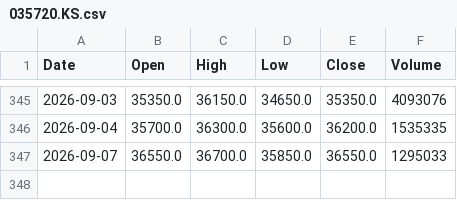
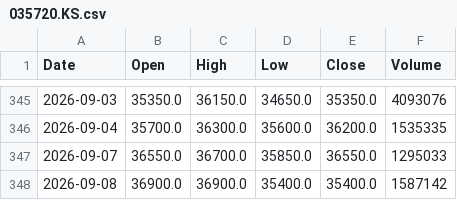
Before and after one commit to amars78/findata, a CSV file: data/035720.KS.csv, drawn as a sheet; only a part is shown, gaps mark what is left out; the diff names each change by its address in the sheet, - before the commit and + after, or states it on an @@ line.

```diff
--- a/data/035720.KS.csv
+++ b/data/035720.KS.csv
+row 348: 2026-09-08 | 36900.0 | 36900.0 | 35400.0 | 35400.0 | 1587142
```
Also changed, not shown: data/000660.KS.csv, data/005930.KS.csv, 3 other files.
